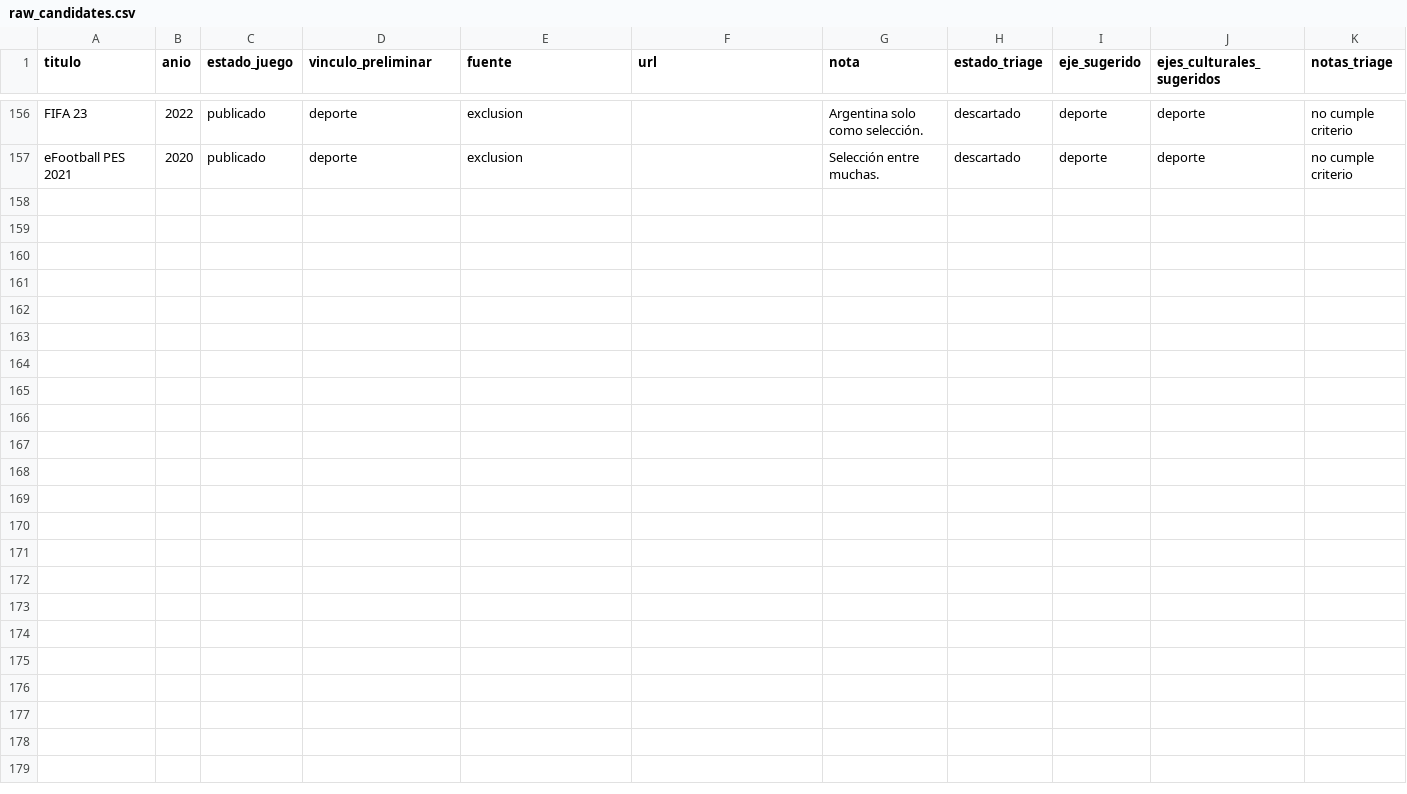
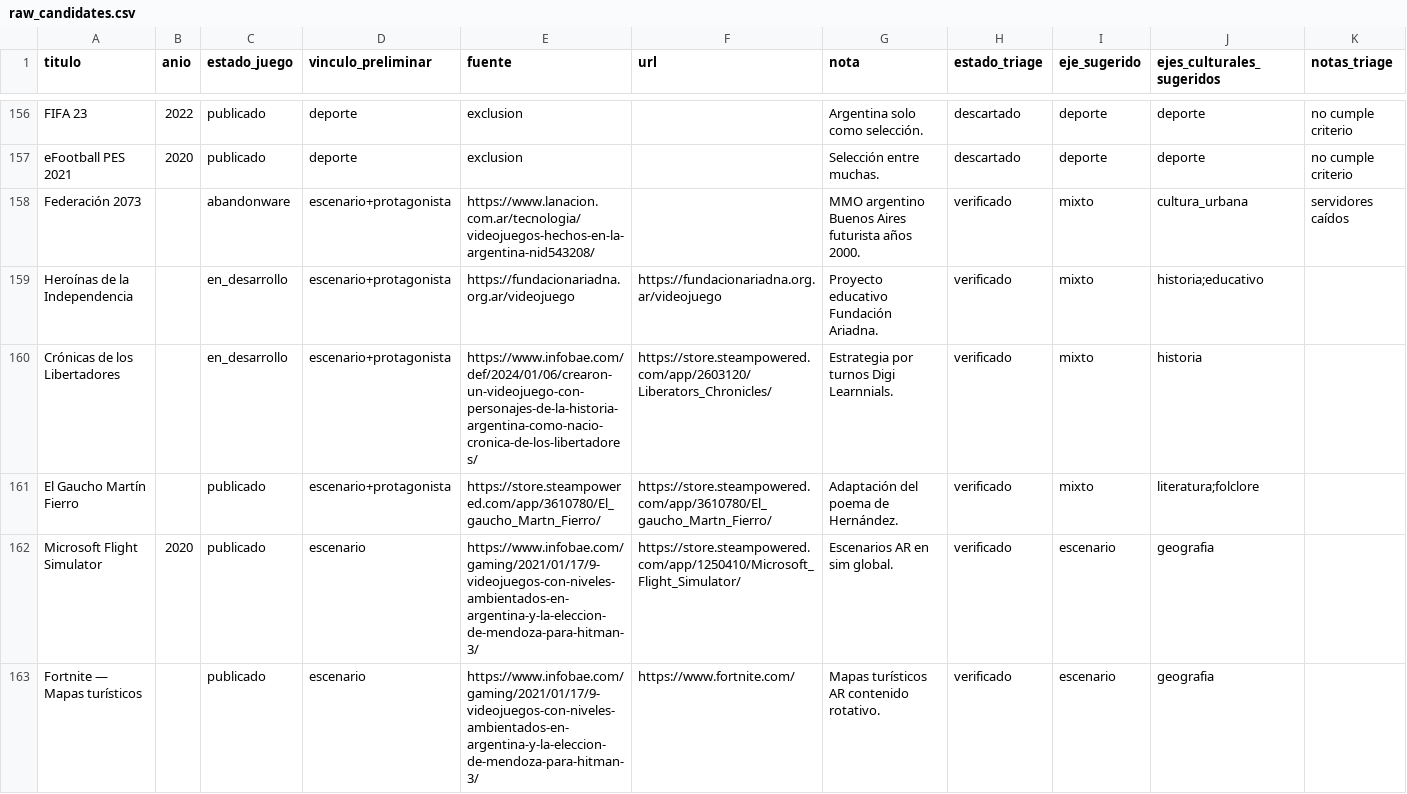
Before and after one commit to mebordone/jugar-argentina, a CSV file: data/raw_candidates.csv, drawn as a sheet; only a part is shown, gaps mark what is left out; the diff covers the shown part only.

```diff
--- a/data/raw_candidates.csv
+++ b/data/raw_candidates.csv
@@ -157 +157,7 @@ FIFA 23,2022,publicado,deporte,exclusion,,Argentina solo como selección.,descar
 eFootball PES 2021,2020,publicado,deporte,exclusion,,Selección entre muchas.,descartado,deporte,deporte,no cumple criterio
+Federación 2073,,abandonware,escenario+protagonista,https://www.lanacion.com.ar/tecnologia/videojuegos-hechos-en-la-argentina-nid543208/,,MMO argentino Buenos Aires futurista años 2000.,verificado,mixto,cultura_urbana,servidores caídos
+Heroínas de la Independencia,,en_desarrollo,escenario+protagonista,https://fundacionariadna.org.ar/videojuego,https://fundacionariadna.org.ar/videojuego,Proyecto educativo Fundación Ariadna.,verificado,mixto,historia;educativo,
+Crónicas de los Libertadores,,en_desarrollo,escenario+protagonista,https://www.infobae.com/def/2024/01/06/crearon-un-videojuego-con-personajes-de-la-historia-argentina-como-nacio-cronica-de-los-libertadores/,https://store.steampowered.com/app/2603120/Liberators_Chronicles/,Estrategia por turnos Digi Learnnials.,verificado,mixto,historia,
+El Gaucho Martín Fierro,,publicado,escenario+protagonista,https://store.steampowered.com/app/3610780/El_gaucho_Martn_Fierro/,https://store.steampowered.com/app/3610780/El_gaucho_Martn_Fierro/,Adaptación del poema de Hernández.,verificado,mixto,literatura;folclore,
+Microsoft Flight Simulator,2020,publicado,escenario,https://www.infobae.com/gaming/2021/01/17/9-videojuegos-con-niveles-ambientados-en-argentina-y-la-eleccion-de-mendoza-para-hitman-3/,https://store.steampowered.com/app/1250410/Microsoft_Flight_Simulator/,Escenarios AR en sim global.,verificado,escenario,geografia,
+Fortnite — Mapas turísticos,,publicado,escenario,https://www.infobae.com/gaming/2021/01/17/9-videojuegos-con-niveles-ambientados-en-argentina-y-la-eleccion-de-mendoza-para-hitman-3/,https://www.fortnite.com/,Mapas turísticos AR contenido rotativo.,verificado,escenario,geografia,
```
Also changed, not shown: 6 added rows elsewhere in this file, 7 other files.
